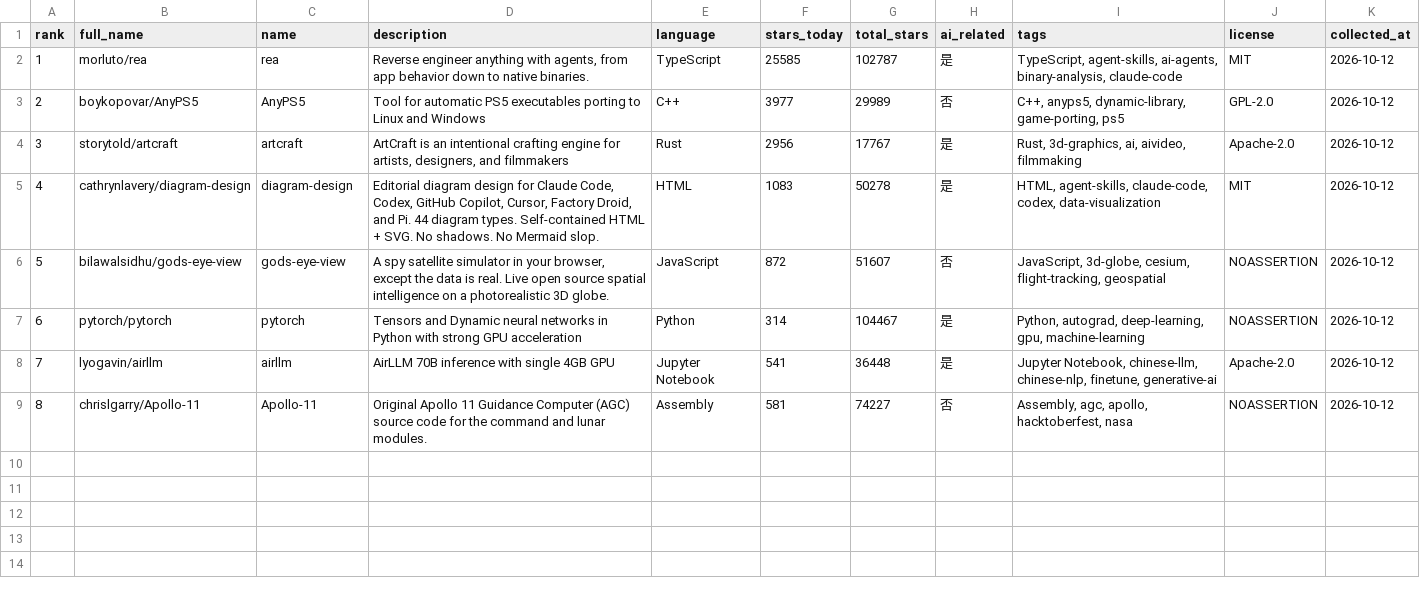
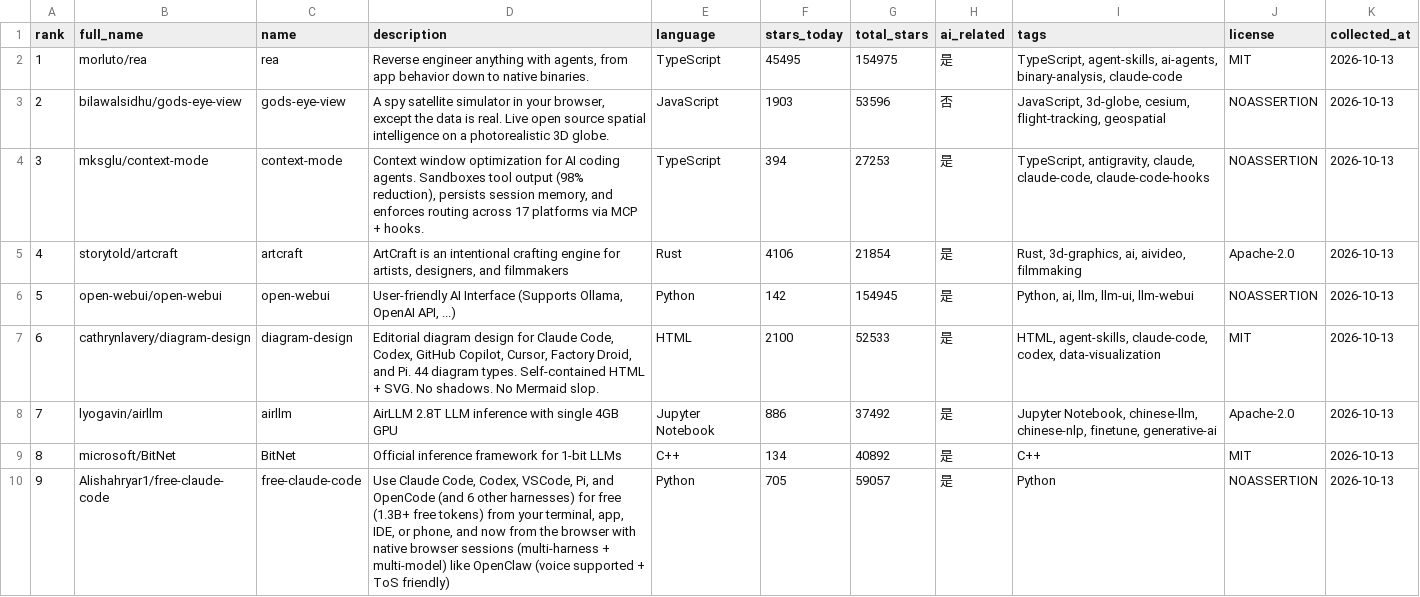
Before and after one commit to idontlikefruit/ai-vibe-pick, a CSV file: data/trending-daily.csv, drawn as a sheet; removed rows and columns are numbered as before the commit, all else as after; the diff names each change by its address in the sheet, - before the commit and + after, or states it on an @@ line.

Commit message:
chore: 每日数据刷新 2026-10-13 (Top-100/Trending/curated)

```diff
--- a/data/trending-daily.csv
+++ b/data/trending-daily.csv
-F2 (stars_today): 25585
+F2 (stars_today): 45495
-G2 (total_stars): 102787
+G2 (total_stars): 154975
-K2 (collected_at): 2026-10-12
+K2 (collected_at): 2026-10-13
-row 3: 2 | boykopovar/AnyPS5 | AnyPS5 | Tool for automatic PS5 executables porting to Linux and Windows | C++ | 3977 | 29989 | 否 | C++, anyps5, dynamic-library, game-porting, ps5 | GPL-2.0 | 2026-10-12
+row 3: 2 | bilawalsidhu/gods-eye-view | gods-eye-view | A spy satellite simulator in your browser, except the data is real. Live open source spatial intelligence on a photorealistic 3D globe. | JavaScript | 1903 | 53596 | 否 | JavaScript, 3d-globe, cesium, flight-tracking, geospatial | NOASSERTION | 2026-10-13
+row 4: 3 | mksglu/context-mode | context-mode | Context window optimization for AI coding agents. Sandboxes tool output (98% reduction), persists session memory, and enforces routing across 17 platforms via MCP + hooks. | TypeScript | 394 | 27253 | 是 | TypeScript, antigravity, claude, claude-code, claude-code-hooks | NOASSERTION | 2026-10-13
@@ column A (rank) renumbered between rows 5 and 7 @@
-F5 (stars_today): 2956
+F5 (stars_today): 4106
-G5 (total_stars): 17767
+G5 (total_stars): 21854
-K5 (collected_at): 2026-10-12
+K5 (collected_at): 2026-10-13
+row 6: 5 | open-webui/open-webui | open-webui | User-friendly AI Interface (Supports Ollama, OpenAI API, ...) | Python | 142 | 154945 | 是 | Python, ai, llm, llm-ui, llm-webui | NOASSERTION | 2026-10-13
-F7 (stars_today): 1083
+F7 (stars_today): 2100
-G7 (total_stars): 50278
+G7 (total_stars): 52533
-K7 (collected_at): 2026-10-12
+K7 (collected_at): 2026-10-13
-row 6: 5 | bilawalsidhu/gods-eye-view | gods-eye-view | A spy satellite simulator in your browser, except the data is real. Live open source spatial intelligence on a photorealistic 3D globe. | JavaScript | 872 | 51607 | 否 | JavaScript, 3d-globe, cesium, flight-tracking, geospatial | NOASSERTION | 2026-10-12
-row 7: 6 | pytorch/pytorch | pytorch | Tensors and Dynamic neural networks in Python with strong GPU acceleration | Python | 314 | 104467 | 是 | Python, autograd, deep-learning, gpu, machine-learning | NOASSERTION | 2026-10-12
-D8 (description): AirLLM 70B inference with single 4GB GPU
+D8 (description): AirLLM 2.8T LLM inference with single 4GB GPU
-F8 (stars_today): 541
+F8 (stars_today): 886
-G8 (total_stars): 36448
+G8 (total_stars): 37492
-K8 (collected_at): 2026-10-12
+K8 (collected_at): 2026-10-13
-row 9: 8 | chrislgarry/Apollo-11 | Apollo-11 | Original Apollo 11 Guidance Computer (AGC) source code for the command and lunar modules. | Assembly | 581 | 74227 | 否 | Assembly, agc, apollo, hacktoberfest, nasa | NOASSERTION | 2026-10-12
+row 9: 8 | microsoft/BitNet | BitNet | Official inference framework for 1-bit LLMs | C++ | 134 | 40892 | 是 | C++ | MIT | 2026-10-13
+row 10: 9 | Alishahryar1/free-claude-code | free-claude-code | Use Claude Code, Codex, VSCode, Pi, and OpenCode (and 6 other harnesses) for free (1.3B+ free tokens) from your terminal, app, IDE, or phone, and now from the browser with native browser sessions (multi-harness + multi-model) like OpenClaw (voice supported + ToS friendly) | Python | 705 | 59057 | 是 | Python | NOASSERTION | 2026-10-13
```
Also changed, not shown: data/merged-ai-projects.csv, data/projects-metadata.csv, 9 other files.
